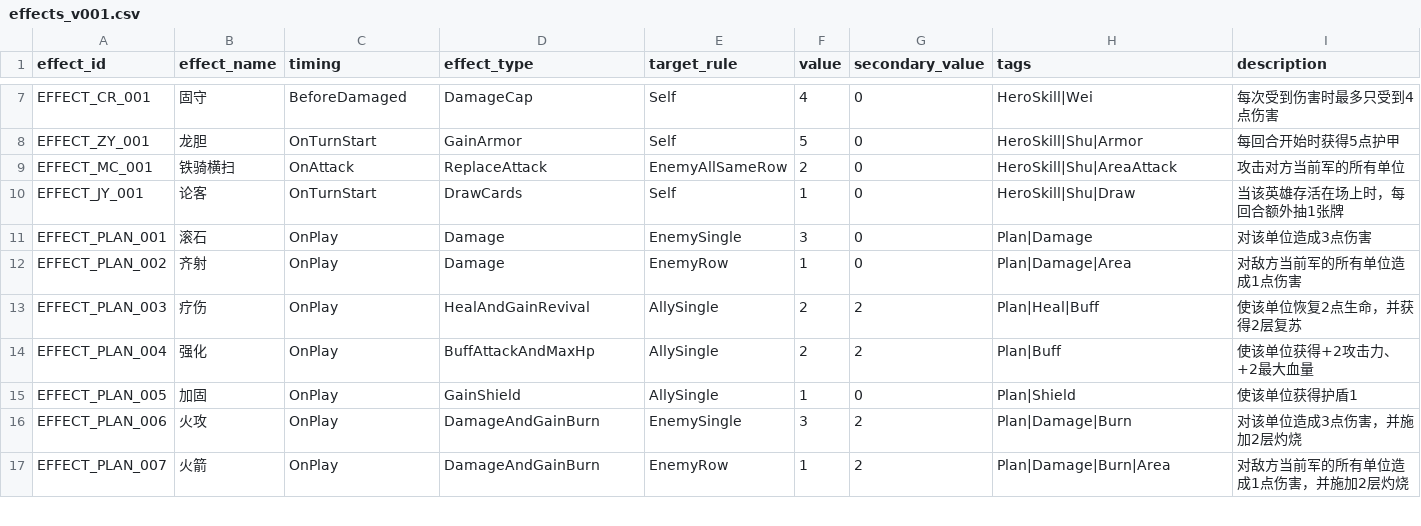
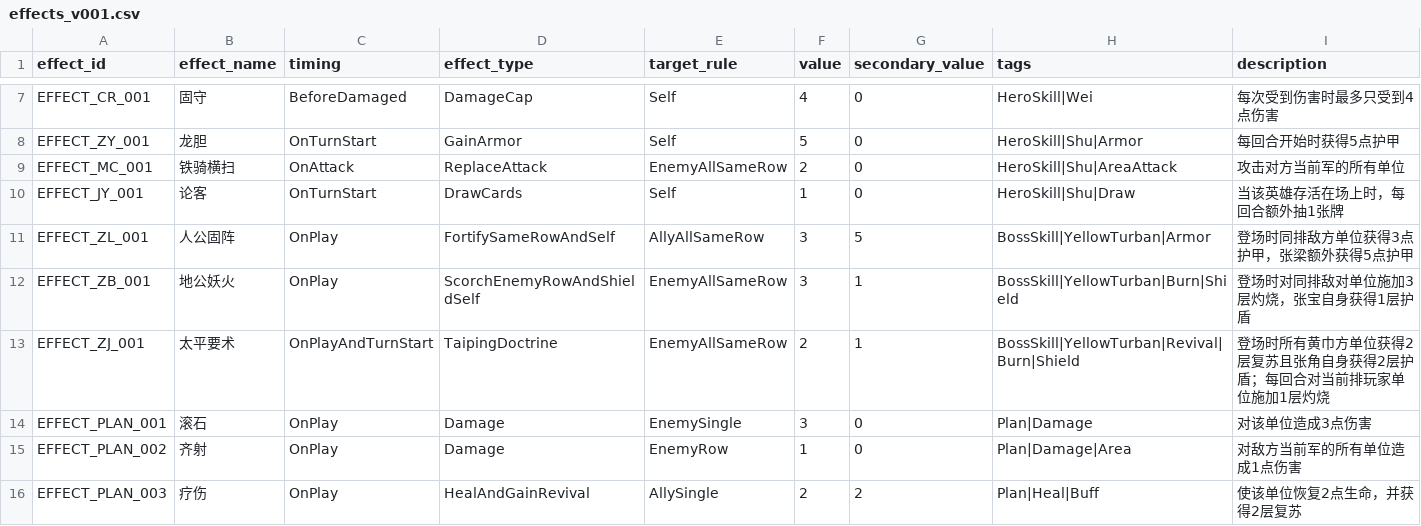
Before and after one commit to noctiseed/UnifyCountry, a CSV file: Assets/_Project/Configs/Cards/effects_v001.csv, drawn as a sheet; only a part is shown, gaps mark what is left out; the shorter side is filled out with more unchanged rows.

```diff
--- a/Assets/_Project/Configs/Cards/effects_v001.csv
+++ b/Assets/_Project/Configs/Cards/effects_v001.csv
@@ -10,2 +10,5 @@ EFFECT_MC_001,铁骑横扫,OnAttack,ReplaceAttack,EnemyAllSameRow,2,0,HeroSkill|
 EFFECT_JY_001,论客,OnTurnStart,DrawCards,Self,1,0,HeroSkill|Shu|Draw,当该英雄存活在场上时，每回合额外抽1张牌
+EFFECT_ZL_001,人公固阵,OnPlay,FortifySameRowAndSelf,AllyAllSameRow,3,5,BossSkill|YellowTurban|Armor,登场时同排敌方单位获得3点护甲，张梁额外获得5点护甲
+EFFECT_ZB_001,地公妖火,OnPlay,ScorchEnemyRowAndShieldSelf,EnemyAllSameRow,3,1,BossSkill|YellowTurban|Burn|Shield,登场时对同排敌对单位施加3层灼烧，张宝自身获得1层护盾
+EFFECT_ZJ_001,太平要术,OnPlayAndTurnStart,TaipingDoctrine,EnemyAllSameRow,2,1,BossSkill|YellowTurban|Revival|Burn|Shield,登场时所有黄巾方单位获得2层复苏且张角自身获得2层护盾；每回合对当前排玩家单位施加1层灼烧
 EFFECT_PLAN_001,滚石,OnPlay,Damage,EnemySingle,3,0,Plan|Damage,对该单位造成3点伤害
```
Also changed, not shown: Assets/_Project/Configs/Cards/cards_v001.csv, Assets/_Project/Configs/Cards/units_v001.csv, 10 other files.
